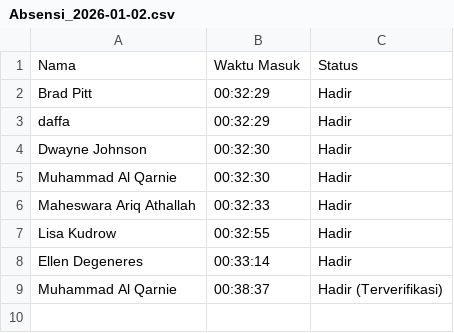
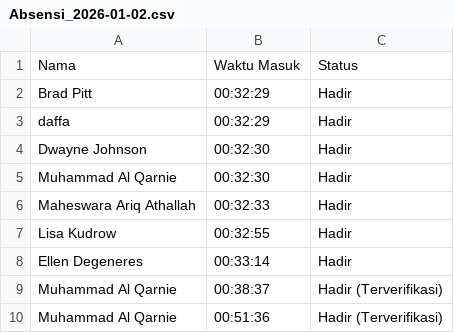
Before and after one commit to Garnie104/Kelompok-5_Aplikasi-Deteksi-Identitas-Wajah-Face-Recognition-Sederhana-Menggunakan-Metode-KNN-absen-, a CSV file: Absensi_2026-01-02.csv, drawn as a sheet.

```diff
--- a/Absensi_2026-01-02.csv
+++ b/Absensi_2026-01-02.csv
@@ -9 +9,2 @@ Ellen Degeneres,00:33:14,Hadir
 Muhammad Al Qarnie,00:38:37,Hadir (Terverifikasi)
+Muhammad Al Qarnie,00:51:36,Hadir (Terverifikasi)
```
Also changed, not shown: 54 other files.
